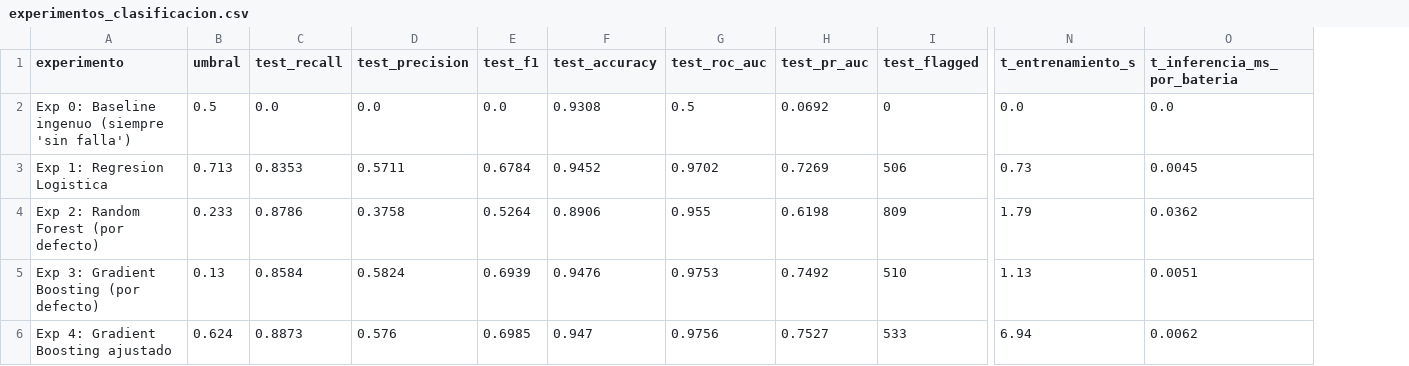
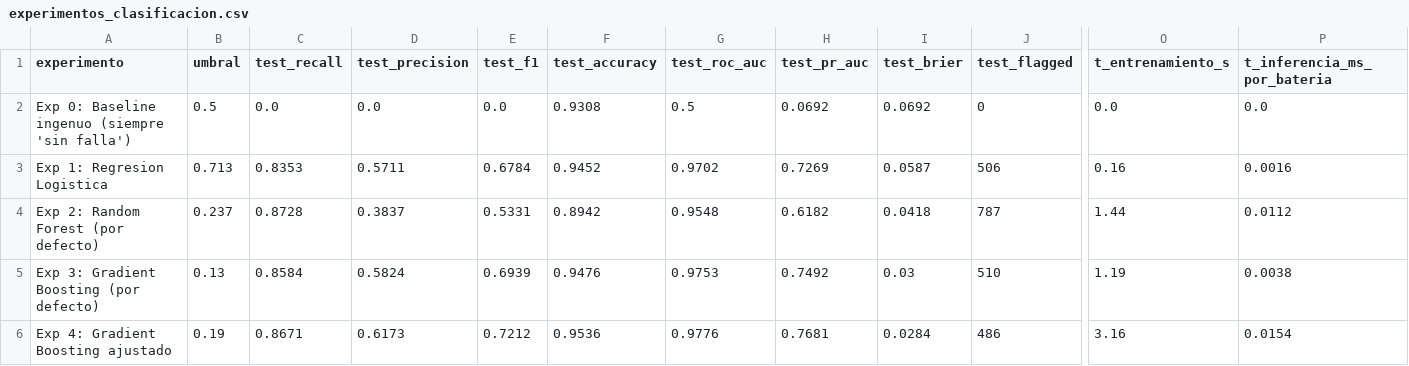
Before and after one commit to antodollparts/battery-guard-ai, a CSV file: reports/experimentos_clasificacion.csv, drawn as a sheet; only a part is shown, gaps mark what is left out; addresses are those after the commit; the diff covers the shown part only; the diff names each change by its address in the sheet, - before the commit and + after, or states it on an @@ line.

Commit message:
Merge pull request #1 from antodollparts/integra-cambios-fork
Corrige calibracion, validacion CV sin fuga y robustez de inferencia

```diff
--- a/reports/experimentos_clasificacion.csv
+++ b/reports/experimentos_clasificacion.csv
+column I (test_brier), rows 2-6: 0.0692 | 0.0587 | 0.0418 | 0.03 | 0.0284
-O3 (t_entrenamiento_s): 0.73
+O3 (t_entrenamiento_s): 0.16
-P3 (t_inferencia_ms_por_bateria): 0.0045
+P3 (t_inferencia_ms_por_bateria): 0.0016
-B4 (umbral): 0.233
+B4 (umbral): 0.237
-C4 (test_recall): 0.8786
+C4 (test_recall): 0.8728
-D4 (test_precision): 0.3758
+D4 (test_precision): 0.3837
-E4 (test_f1): 0.5264
+E4 (test_f1): 0.5331
-F4 (test_accuracy): 0.8906
+F4 (test_accuracy): 0.8942
-G4 (test_roc_auc): 0.955
+G4 (test_roc_auc): 0.9548
-H4 (test_pr_auc): 0.6198
+H4 (test_pr_auc): 0.6182
-J4 (test_flagged): 809
+J4 (test_flagged): 787
-O4 (t_entrenamiento_s): 1.79
+O4 (t_entrenamiento_s): 1.44
-P4 (t_inferencia_ms_por_bateria): 0.0362
+P4 (t_inferencia_ms_por_bateria): 0.0112
-O5 (t_entrenamiento_s): 1.13
+O5 (t_entrenamiento_s): 1.19
-P5 (t_inferencia_ms_por_bateria): 0.0051
+P5 (t_inferencia_ms_por_bateria): 0.0038
-B6 (umbral): 0.624
+B6 (umbral): 0.19
-C6 (test_recall): 0.8873
+C6 (test_recall): 0.8671
-D6 (test_precision): 0.576
+D6 (test_precision): 0.6173
-E6 (test_f1): 0.6985
+E6 (test_f1): 0.7212
-F6 (test_accuracy): 0.947
+F6 (test_accuracy): 0.9536
-G6 (test_roc_auc): 0.9756
+G6 (test_roc_auc): 0.9776
-H6 (test_pr_auc): 0.7527
+H6 (test_pr_auc): 0.7681
-J6 (test_flagged): 533
+J6 (test_flagged): 486
-O6 (t_entrenamiento_s): 6.94
+O6 (t_entrenamiento_s): 3.16
-P6 (t_inferencia_ms_por_bateria): 0.0062
+P6 (t_inferencia_ms_por_bateria): 0.0154
```
Also changed, not shown: 22 edited cells elsewhere in this file, 15 other files.
